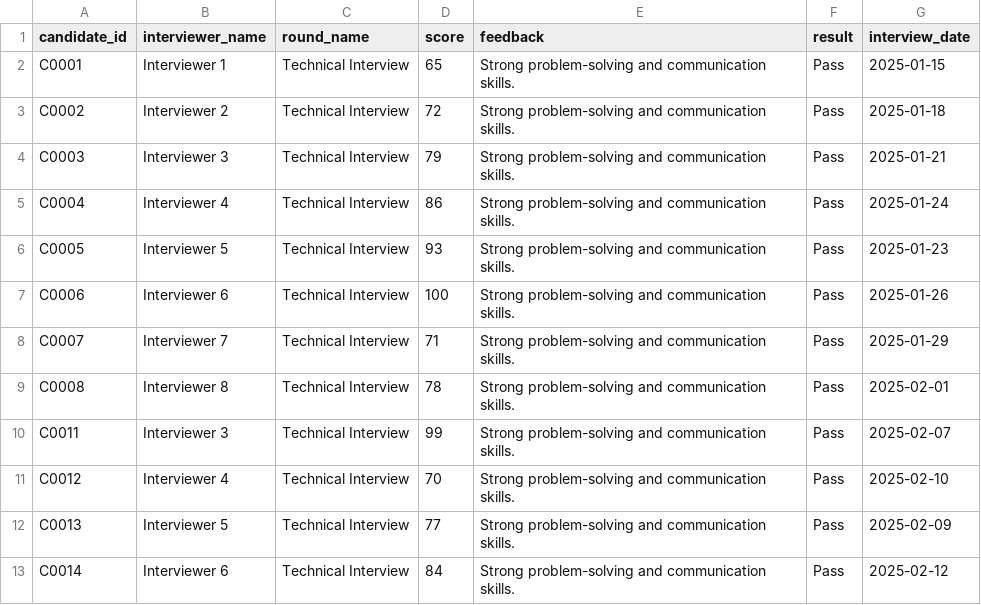
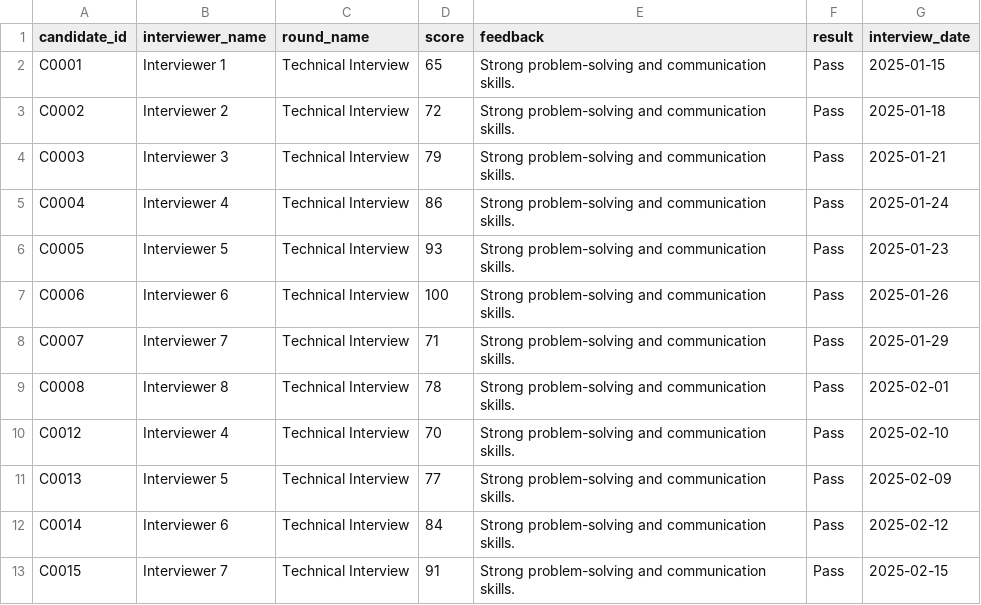
Before and after one commit to kalviumcommunity/S63-03-HirePulse, a CSV file: data/interviews.csv, drawn as a sheet; only a part is shown; the shorter side is filled out with more unchanged rows; the diff names each change by its address in the sheet, - before the commit and + after, or states it on an @@ line.

```diff
--- a/data/interviews.csv
+++ b/data/interviews.csv
-row 10: C0011 | Interviewer 3 | Technical Interview | 99 | Strong problem-solving and communication skills. | Pass | 2025-02-07
```
Also changed, not shown: data/candidates.csv, data/offers.csv, 6 other files.
